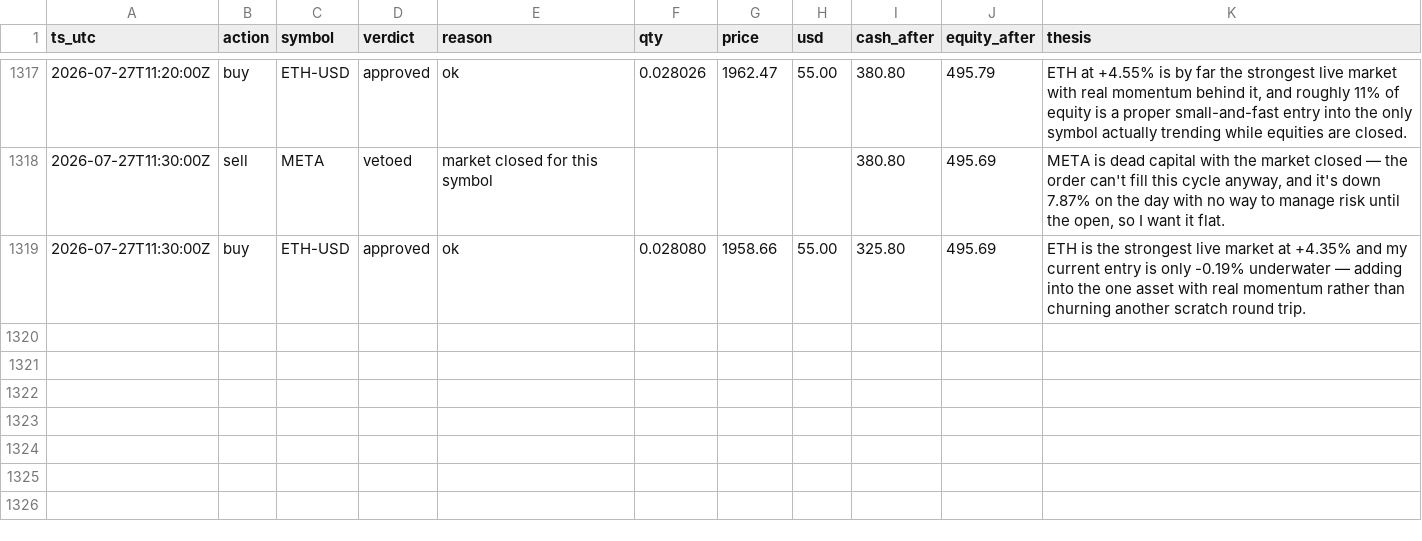
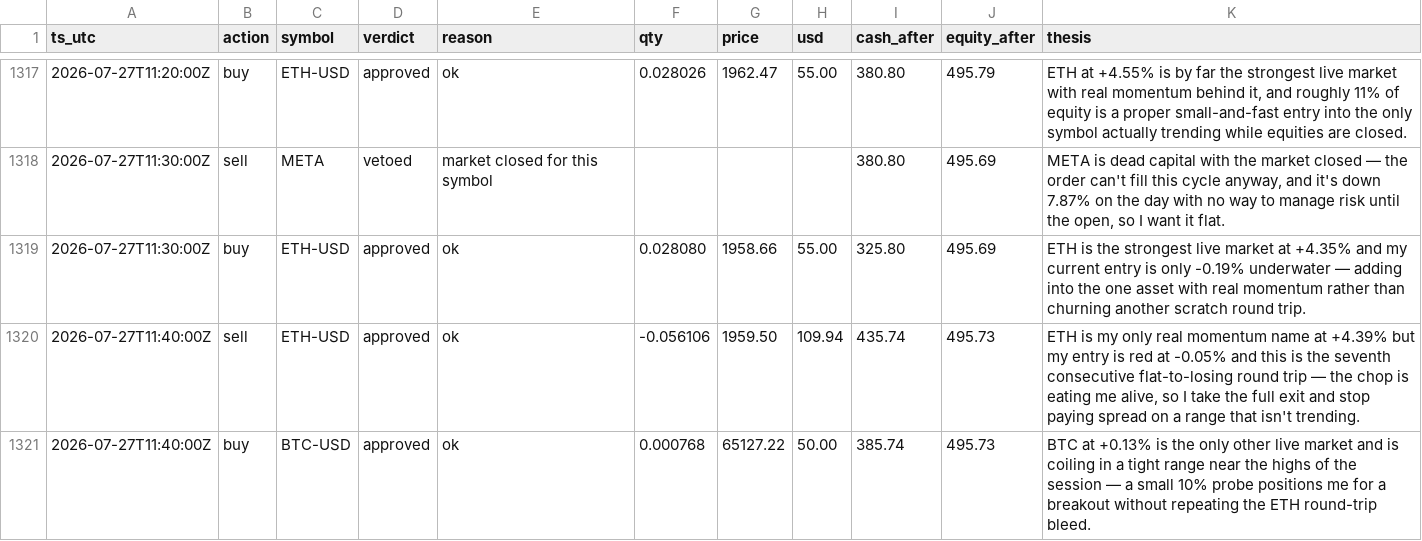
Before and after one commit to JonDipilato/ai-trading-battle, a CSV file: data/scalper/ledger.csv, drawn as a sheet; only a part is shown, gaps mark what is left out; the diff names each change by its address in the sheet, - before the commit and + after, or states it on an @@ line.

Commit message:
data: sync 2026-07-27T11:42:00Z

```diff
--- a/data/scalper/ledger.csv
+++ b/data/scalper/ledger.csv
+row 1320: 2026-07-27T11:40:00Z | sell | ETH-USD | approved | ok | -0.056106 | 1959.50 | 109.94 | 435.74 | 495.73 | ETH is my only real momentum name at +4.39% but my entry is red at -0.05% and this is the seventh consecutive flat-to-losing round trip — the chop is eating me alive, so I take the full exit and stop paying spread on a range that isn't trending.
+row 1321: 2026-07-27T11:40:00Z | buy | BTC-USD | approved | ok | 0.000768 | 65127.22 | 50.00 | 385.74 | 495.73 | BTC at +0.13% is the only other live market and is coiling in a tight range near the highs of the session — a small 10% probe positions me for a breakout without repeating the ETH round-trip bleed.
```
Also changed, not shown: data/scalper/equity_curve.csv.
